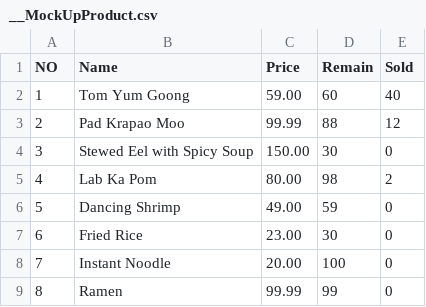
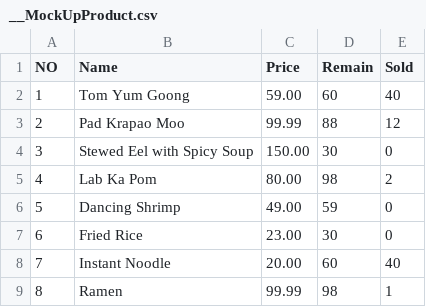
Before and after one commit to oangsa/project-inventory-management-c, a CSV file: Cache/__MockUpProduct.csv, drawn as a sheet.

```diff
--- a/Cache/__MockUpProduct.csv
+++ b/Cache/__MockUpProduct.csv
@@ -7,3 +7,3 @@ NO,Name,Price,Remain,Sold
 6,Fried Rice,23.00,30,0
-7,Instant Noodle,20.00,100,0
-8,Ramen,99.99,99,0
+7,Instant Noodle,20.00,60,40
+8,Ramen,99.99,98,1
```
Also changed, not shown: 17 other files.
